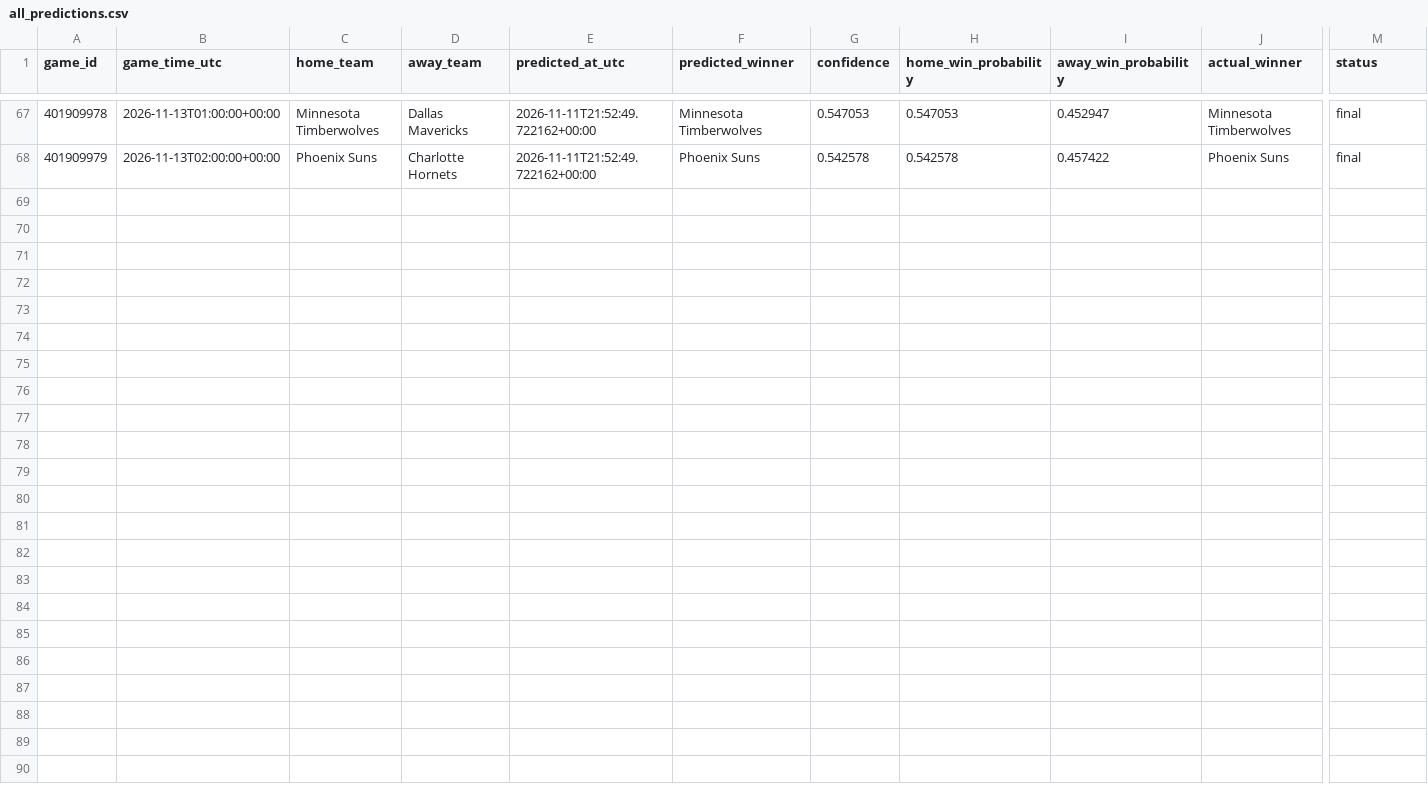
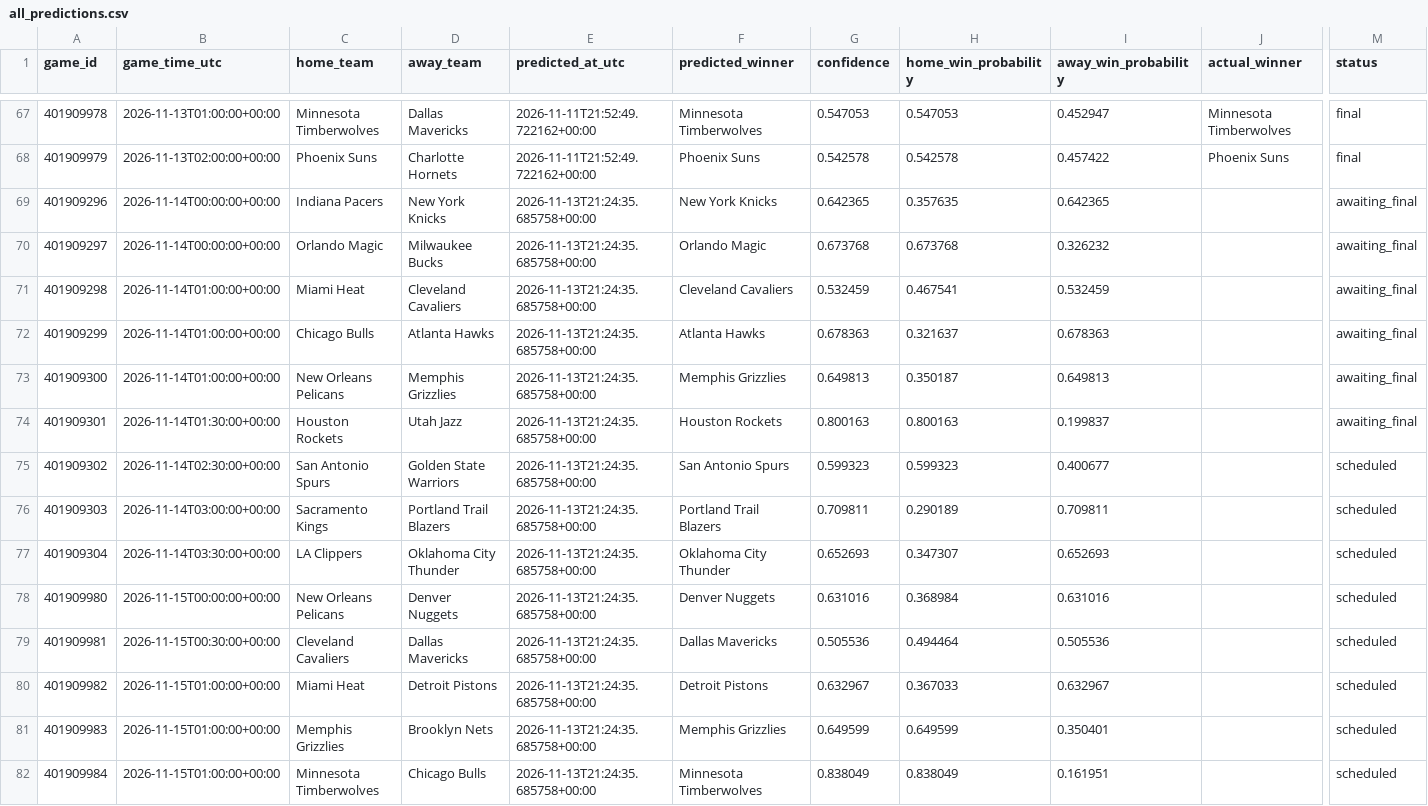
Before and after one commit to kensu-kimsu/nbamoneyprinter, a CSV file: research/prediction_results/all_predictions.csv, drawn as a sheet; only a part is shown, gaps mark what is left out; rows hold the shown columns only; the diff names each change by its address in the sheet, - before the commit and + after, or states it on an @@ line.

```diff
--- a/research/prediction_results/all_predictions.csv
+++ b/research/prediction_results/all_predictions.csv
+row 69: 401909296 | 2026-11-14T00:00:00+00:00 | Indiana Pacers | New York Knicks | 2026-11-13T21:24:35.685758+00:00 | New York Knicks | 0.642365 | 0.357635 | 0.642365 |  | awaiting_final
+row 70: 401909297 | 2026-11-14T00:00:00+00:00 | Orlando Magic | Milwaukee Bucks | 2026-11-13T21:24:35.685758+00:00 | Orlando Magic | 0.673768 | 0.673768 | 0.326232 |  | awaiting_final
+row 71: 401909298 | 2026-11-14T01:00:00+00:00 | Miami Heat | Cleveland Cavaliers | 2026-11-13T21:24:35.685758+00:00 | Cleveland Cavaliers | 0.532459 | 0.467541 | 0.532459 |  | awaiting_final
+row 72: 401909299 | 2026-11-14T01:00:00+00:00 | Chicago Bulls | Atlanta Hawks | 2026-11-13T21:24:35.685758+00:00 | Atlanta Hawks | 0.678363 | 0.321637 | 0.678363 |  | awaiting_final
+row 73: 401909300 | 2026-11-14T01:00:00+00:00 | New Orleans Pelicans | Memphis Grizzlies | 2026-11-13T21:24:35.685758+00:00 | Memphis Grizzlies | 0.649813 | 0.350187 | 0.649813 |  | awaiting_final
+row 74: 401909301 | 2026-11-14T01:30:00+00:00 | Houston Rockets | Utah Jazz | 2026-11-13T21:24:35.685758+00:00 | Houston Rockets | 0.800163 | 0.800163 | 0.199837 |  | awaiting_final
+row 75: 401909302 | 2026-11-14T02:30:00+00:00 | San Antonio Spurs | Golden State Warriors | 2026-11-13T21:24:35.685758+00:00 | San Antonio Spurs | 0.599323 | 0.599323 | 0.400677 |  | scheduled
+row 76: 401909303 | 2026-11-14T03:00:00+00:00 | Sacramento Kings | Portland Trail Blazers | 2026-11-13T21:24:35.685758+00:00 | Portland Trail Blazers | 0.709811 | 0.290189 | 0.709811 |  | scheduled
+row 77: 401909304 | 2026-11-14T03:30:00+00:00 | LA Clippers | Oklahoma City Thunder | 2026-11-13T21:24:35.685758+00:00 | Oklahoma City Thunder | 0.652693 | 0.347307 | 0.652693 |  | scheduled
+row 78: 401909980 | 2026-11-15T00:00:00+00:00 | New Orleans Pelicans | Denver Nuggets | 2026-11-13T21:24:35.685758+00:00 | Denver Nuggets | 0.631016 | 0.368984 | 0.631016 |  | scheduled
+row 79: 401909981 | 2026-11-15T00:30:00+00:00 | Cleveland Cavaliers | Dallas Mavericks | 2026-11-13T21:24:35.685758+00:00 | Dallas Mavericks | 0.505536 | 0.494464 | 0.505536 |  | scheduled
+row 80: 401909982 | 2026-11-15T01:00:00+00:00 | Miami Heat | Detroit Pistons | 2026-11-13T21:24:35.685758+00:00 | Detroit Pistons | 0.632967 | 0.367033 | 0.632967 |  | scheduled
+row 81: 401909983 | 2026-11-15T01:00:00+00:00 | Memphis Grizzlies | Brooklyn Nets | 2026-11-13T21:24:35.685758+00:00 | Memphis Grizzlies | 0.649599 | 0.649599 | 0.350401 |  | scheduled
+row 82: 401909984 | 2026-11-15T01:00:00+00:00 | Minnesota Timberwolves | Chicago Bulls | 2026-11-13T21:24:35.685758+00:00 | Minnesota Timberwolves | 0.838049 | 0.838049 | 0.161951 |  | scheduled
```
Also changed, not shown: research/prediction_results/all_picks_hypothetical.csv, 2 other files.
